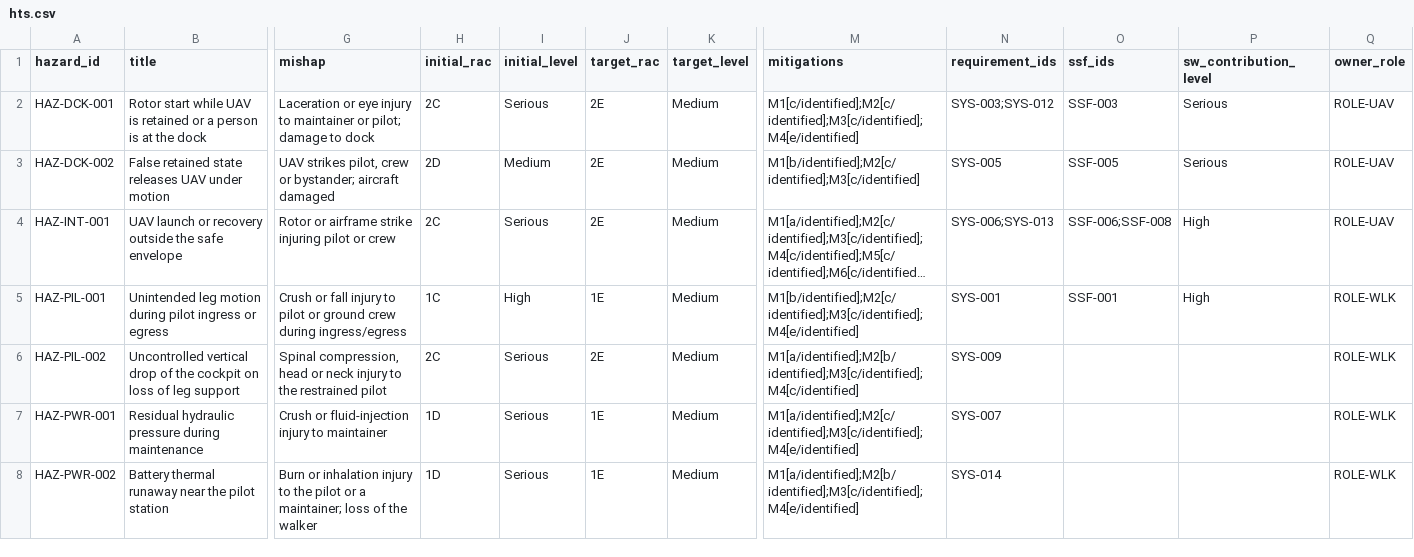
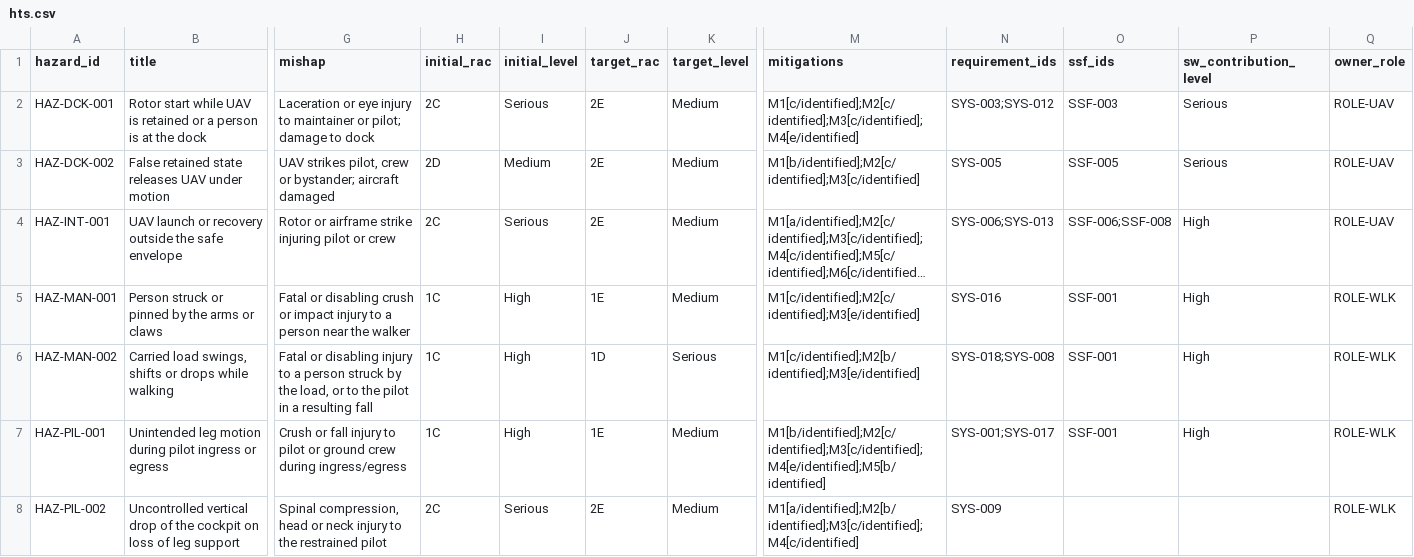
Before and after one commit to jherrodthomas/Project-Susanoo, a CSV file: safety/generated/hts.csv, drawn as a sheet; only a part is shown, gaps mark what is left out; the shorter side is filled out with more unchanged rows; long unchanged cells end in …; addresses are those after the commit; rows hold the shown columns only; the diff covers the shown part only; the diff names each change by its address in the sheet, - before the commit and + after, or states it on an @@ line.

```diff
--- a/safety/generated/hts.csv
+++ b/safety/generated/hts.csv
+row 5: HAZ-MAN-001 | Person struck or pinned by the arms or claws | Fatal or disabling crush or impact injury to a person near the walker | 1C | High | 1E | Medium | M1[c/identified];M2[c/identified];M3[e/identified] | SYS-016 | SSF-001 | High | ROLE-WLK
+row 6: HAZ-MAN-002 | Carried load swings, shifts or drops while walking | Fatal or disabling injury to a person struck by the load, or to the pilot in a resulting fall | 1C | High | 1D | Serious | M1[c/identified];M2[b/identified];M3[e/identified] | SYS-018;SYS-008 | SSF-001 | High | ROLE-WLK
-M7 (mitigations): M1[b/identified];M2[c/identified];M3[c/identified];M4[e/identified]
+M7 (mitigations): M1[b/identified];M2[c/identified];M3[c/identified];M4[e/identified];M5[b/identified]
-N7 (requirement_ids): SYS-001
+N7 (requirement_ids): SYS-001;SYS-017
```
Also changed, not shown: 2 added rows and 2 edited cells elsewhere in this file, 44 other files.
